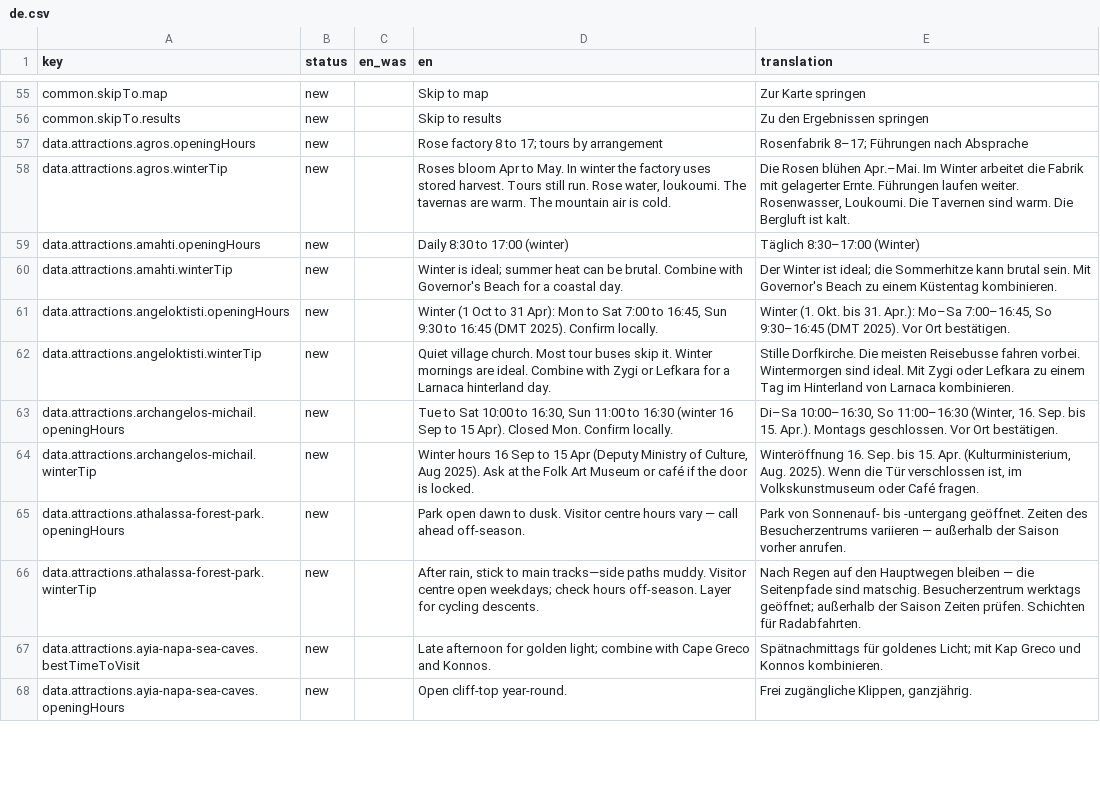
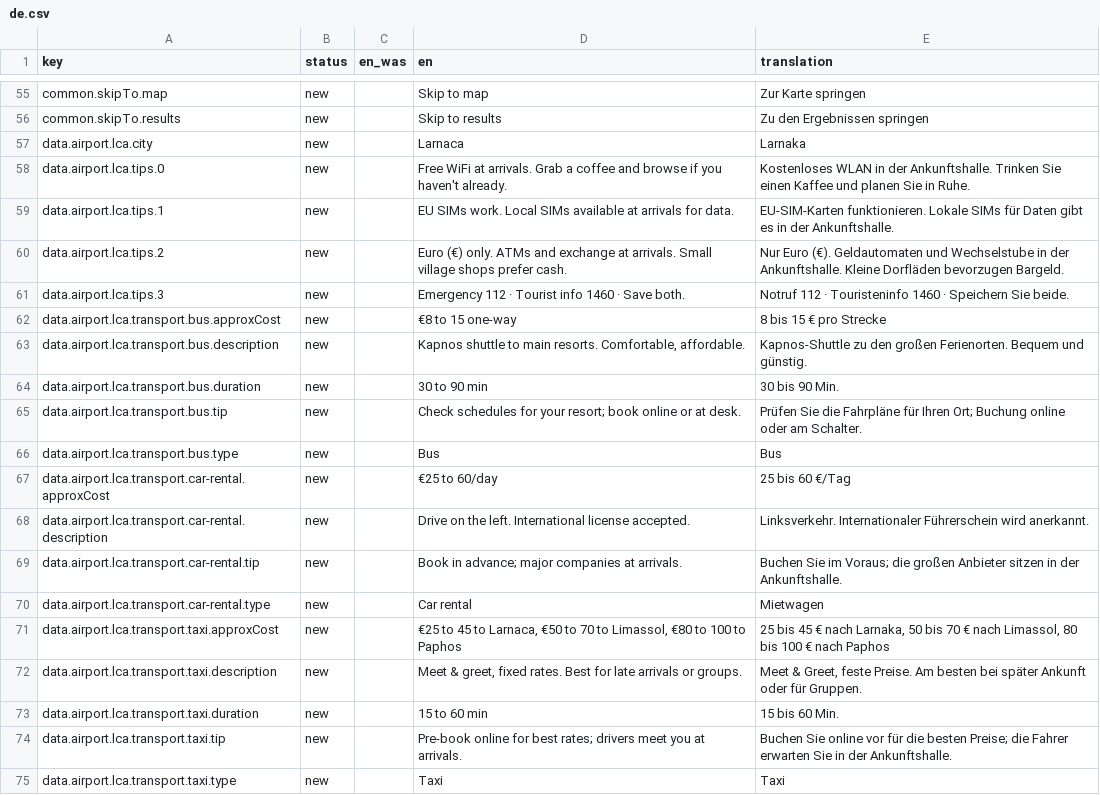
Before and after one commit to G9MaGiC/cyprus-winter, a CSV file: docs/i18n-review/de.csv, drawn as a sheet; only a part is shown, gaps mark what is left out; the shorter side is filled out with more unchanged rows; the diff covers the shown part only.

```diff
--- a/docs/i18n-review/de.csv
+++ b/docs/i18n-review/de.csv
@@ -56 +56,20 @@
 "common.skipTo.results","new","","Skip to results","Zu den Ergebnissen springen"
+"data.airport.lca.city","new","","Larnaca","Larnaka"
+"data.airport.lca.tips.0","new","","Free WiFi at arrivals. Grab a coffee and browse if you haven't already.","Kostenloses WLAN in der Ankunftshalle. Trinken Sie einen Kaffee und planen Sie in Ruhe."
+"data.airport.lca.tips.1","new","","EU SIMs work. Local SIMs available at arrivals for data.","EU-SIM-Karten funktionieren. Lokale SIMs für Daten gibt es in der Ankunftshalle."
+"data.airport.lca.tips.2","new","","Euro (€) only. ATMs and exchange at arrivals. Small village shops prefer cash.","Nur Euro (€). Geldautomaten und Wechselstube in der Ankunftshalle. Kleine Dorfläden bevorzugen Bargeld."
+"data.airport.lca.tips.3","new","","Emergency 112 · Tourist info 1460 · Save both.","Notruf 112 · Touristeninfo 1460 · Speichern Sie beide."
+"data.airport.lca.transport.bus.approxCost","new","","€8 to 15 one-way","8 bis 15 € pro Strecke"
+"data.airport.lca.transport.bus.description","new","","Kapnos shuttle to main resorts. Comfortable, affordable.","Kapnos-Shuttle zu den großen Ferienorten. Bequem und günstig."
+"data.airport.lca.transport.bus.duration","new","","30 to 90 min","30 bis 90 Min."
+"data.airport.lca.transport.bus.tip","new","","Check schedules for your resort; book online or at desk.","Prüfen Sie die Fahrpläne für Ihren Ort; Buchung online oder am Schalter."
+"data.airport.lca.transport.bus.type","new","","Bus","Bus"
+"data.airport.lca.transport.car-rental.approxCost","new","","€25 to 60/day","25 bis 60 €/Tag"
+"data.airport.lca.transport.car-rental.description","new","","Drive on the left. International license accepted.","Linksverkehr. Internationaler Führerschein wird anerkannt."
+"data.airport.lca.transport.car-rental.tip","new","","Book in advance; major companies at arrivals.","Buchen Sie im Voraus; die großen Anbieter sitzen in der Ankunftshalle."
+"data.airport.lca.transport.car-rental.type","new","","Car rental","Mietwagen"
+"data.airport.lca.transport.taxi.approxCost","new","","€25 to 45 to Larnaca, €50 to 70 to Limassol, €80 to 100 to Paphos","25 bis 45 € nach Larnaka, 50 bis 70 € nach Limassol, 80 bis 100 € nach Paphos"
+"data.airport.lca.transport.taxi.description","new","","Meet & greet, fixed rates. Best for late arrivals or groups.","Meet & Greet, feste Preise. Am besten bei später Ankunft oder für Gruppen."
+"data.airport.lca.transport.taxi.duration","new","","15 to 60 min","15 bis 60 Min."
+"data.airport.lca.transport.taxi.tip","new","","Pre-book online for best rates; drivers meet you at arrivals.","Buchen Sie online vor für die besten Preise; die Fahrer erwarten Sie in der Ankunftshalle."
+"data.airport.lca.transport.taxi.type","new","","Taxi","Taxi"
```
Also changed, not shown: 18 added rows elsewhere in this file, docs/i18n-review/fr.csv, docs/i18n-review/he.csv, 18 other files.
